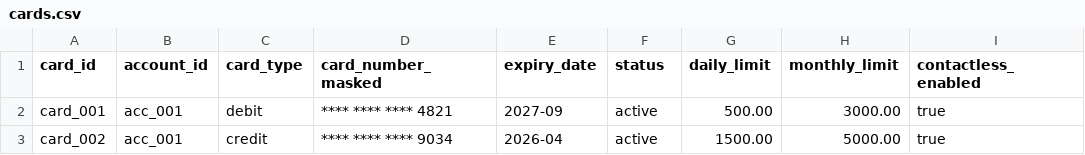
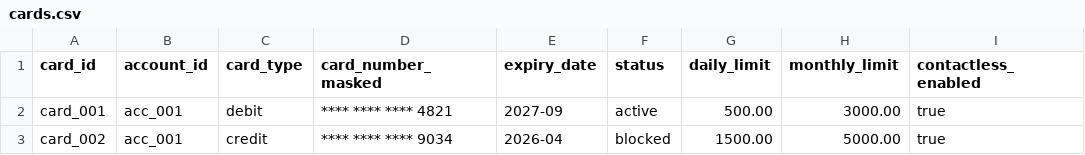
Before and after one commit to karipesonen/NordeaSavingsAgent, a CSV file: luca/data/cards.csv, drawn as a sheet.

```diff
--- a/luca/data/cards.csv
+++ b/luca/data/cards.csv
@@ -2,2 +2,2 @@ card_id,account_id,card_type,card_number_masked,expiry_date,status,daily_limit,m
 card_001,acc_001,debit,**** **** **** 4821,2027-09,active,500.00,3000.00,true
-card_002,acc_001,credit,**** **** **** 9034,2026-04,active,1500.00,5000.00,true
+card_002,acc_001,credit,**** **** **** 9034,2026-04,blocked,1500.00,5000.00,true
```
Also changed, not shown: luca/data/loans.csv, luca/data/profile.csv, 22 other files.
